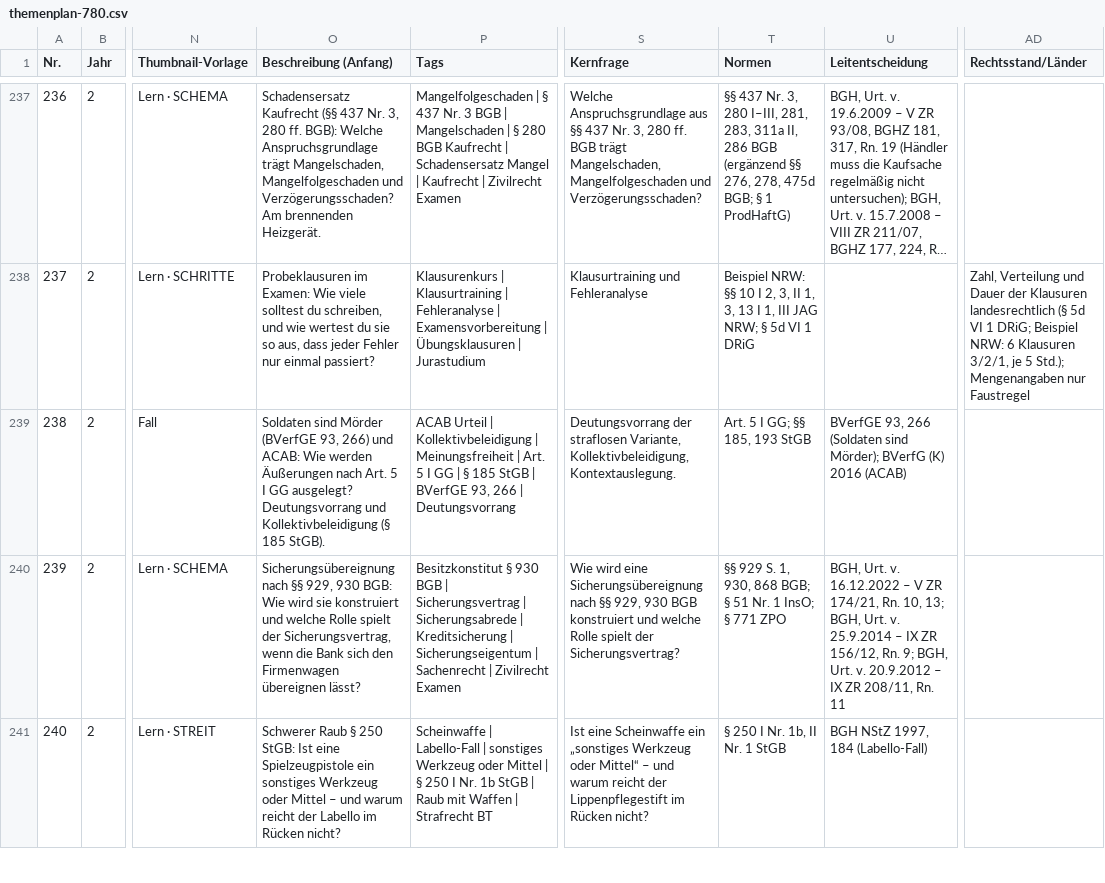
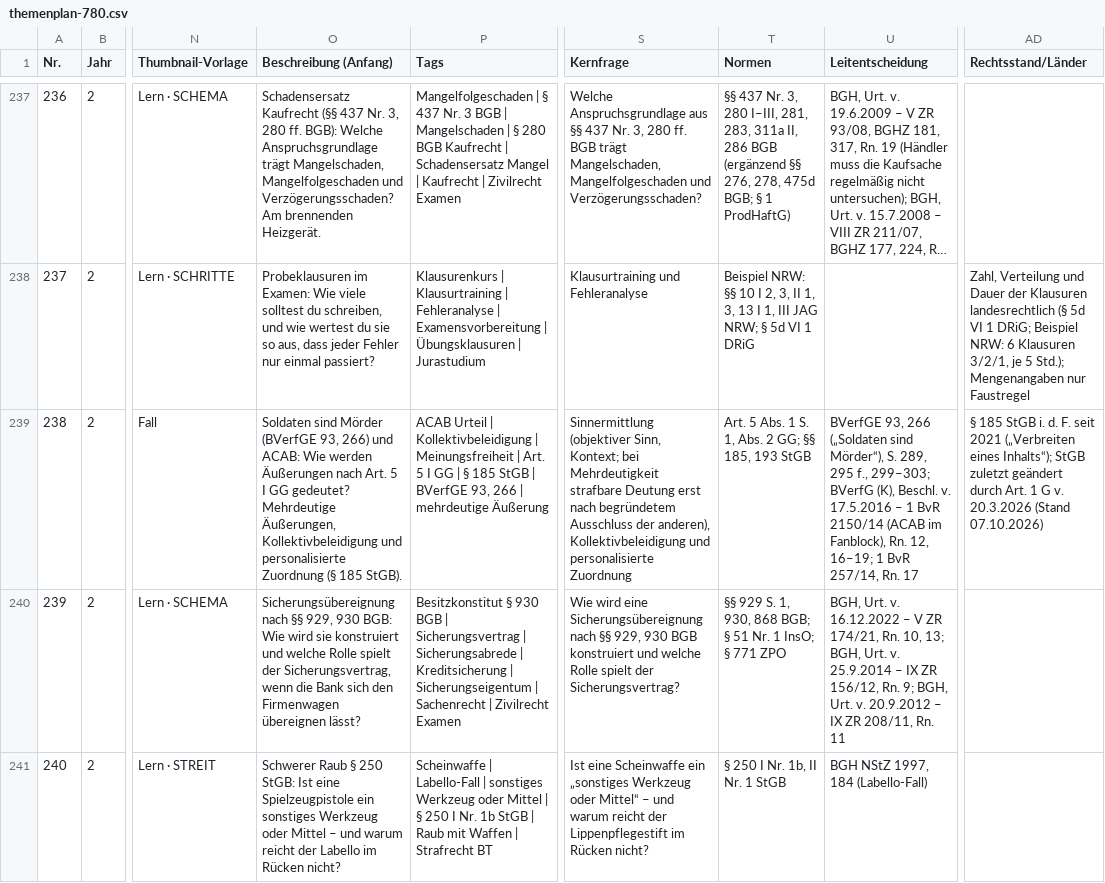
Before and after one commit to Ccan-devoloper/herrjurist, a CSV file: youtube/themenplanung/themenplan-780.csv, drawn as a sheet; only a part is shown, gaps mark what is left out; long unchanged cells end in …; the diff names each change by its address in the sheet, - before the commit and + after, or states it on an @@ line.

```diff
--- a/youtube/themenplanung/themenplan-780.csv
+++ b/youtube/themenplanung/themenplan-780.csv
-O239 (Beschreibung (Anfang)): …I GG ausgelegt? Deutungsvorrang und Kollektivbeleidigung (§ 185…
+O239 (Beschreibung (Anfang)): …I GG gedeutet? Mehrdeutige Äußerungen, Kollektivbeleidigung und personalisierte Zuordnung (§ 185…
-P239 (Tags): …266 | Deutungsvorrang
+P239 (Tags): …266 | mehrdeutige Äußerung
-S239 (Kernfrage): Deutungsvorrang der straflosen Variante, Kollektivbeleidigung, Kontextauslegung.
+S239 (Kernfrage): Sinnermittlung (objektiver Sinn, Kontext; bei Mehrdeutigkeit strafbare Deutung erst nach begründetem Ausschluss der anderen), Kollektivbeleidigung und personalisierte Zuordnung
-T239 (Normen): Art. 5 I GG; §§ 185, 193 StGB
+T239 (Normen): Art. 5 Abs. 1 S. 1, Abs. 2 GG; §§ 185, 193 StGB
-U239 (Leitentscheidung): …93, 266 (Soldaten sind Mörder); BVerfG (K) 2016 (ACAB)
+U239 (Leitentscheidung): …93, 266 („Soldaten sind Mörder“), S. 289, 295 f., 299–303; BVerfG (K), Beschl. v. 17.5.2016 – 1 BvR 2150/14 (ACAB im Fanblock), Rn. 12, 16–19; 1 BvR 257/14, Rn. 17
-AD239 (Rechtsstand/Länder): (empty)
+AD239 (Rechtsstand/Länder): § 185 StGB i. d. F. seit 2021 („Verbreiten eines Inhalts“); StGB zuletzt geändert durch Art. 1 G v. 20.3.2026 (Stand 07.10.2026)
```
Also changed, not shown: 2 other files.
